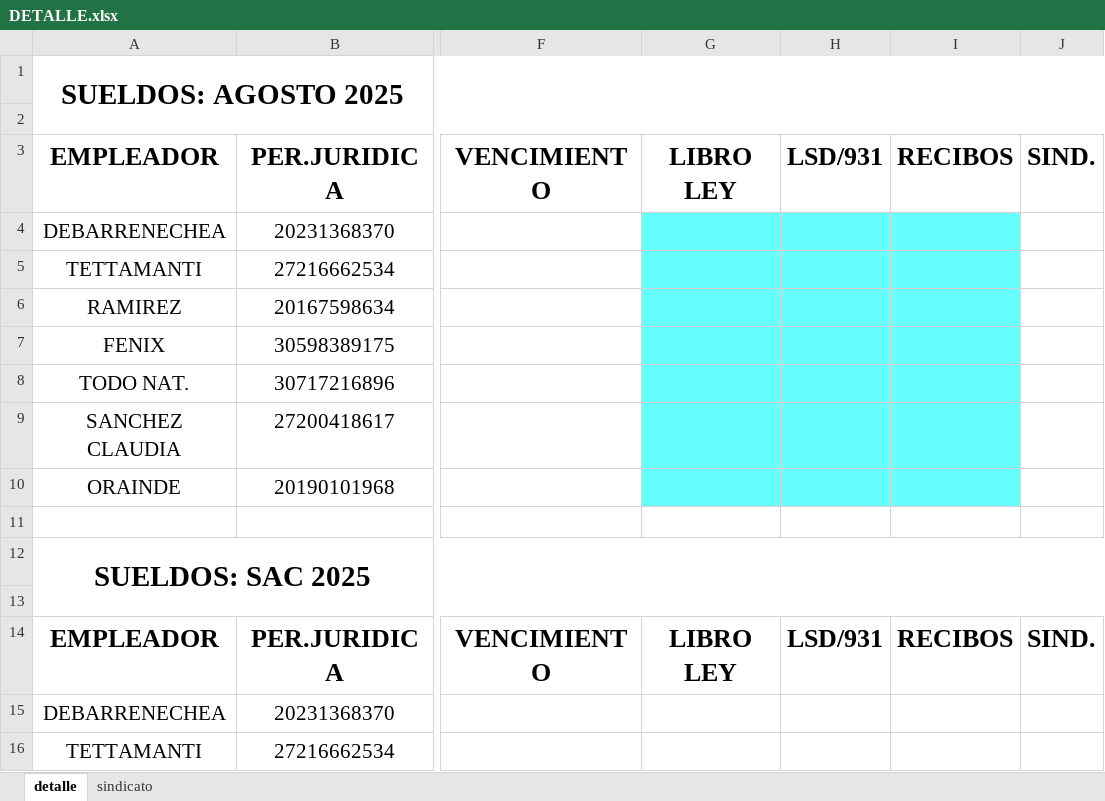
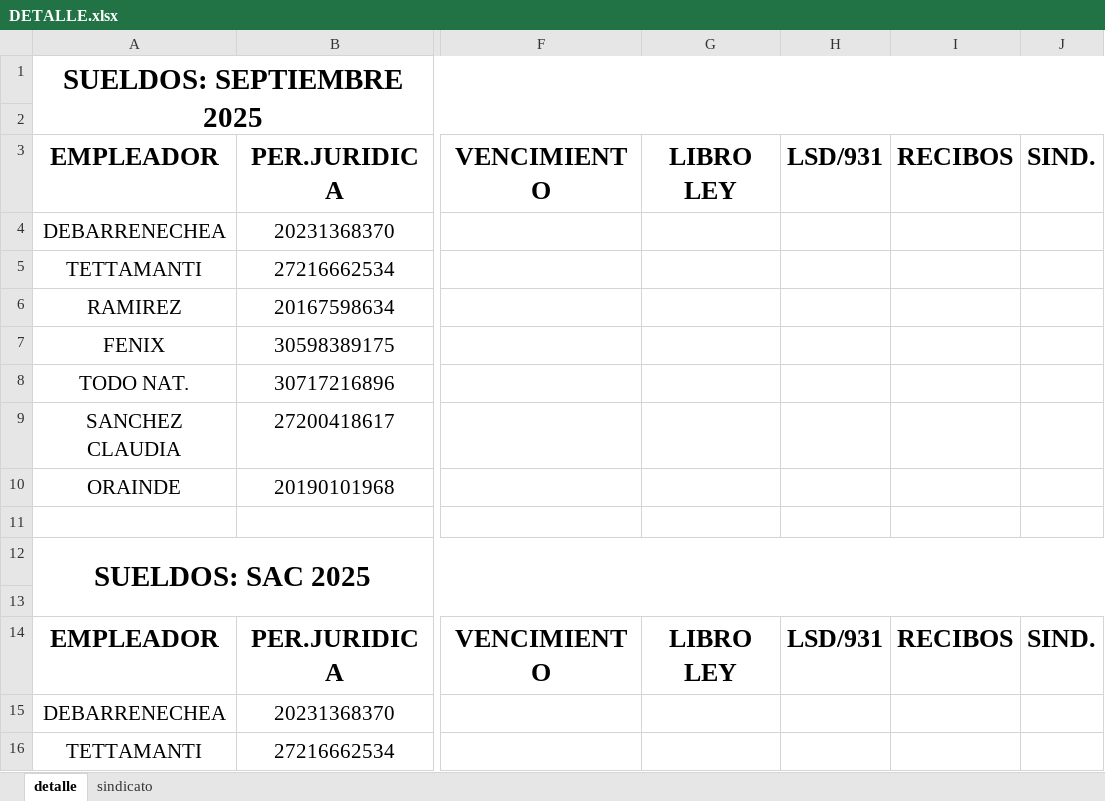
Before and after one commit to juanmartinmorganti/sueldos-oficina, an Excel workbook: 09-septiembre/6-portal-cliente/DETALLE.xlsx, sheet detalle, drawn as a sheet; only a part is shown, gaps mark what is left out; values as stored, in another font and other column widths than the file's, no borders; the diff names each change by its address in the sheet, - before the commit and + after, or states it on an @@ line.

```diff
--- a/09-septiembre/6-portal-cliente/DETALLE.xlsx (sheet detalle)
+++ b/09-septiembre/6-portal-cliente/DETALLE.xlsx (sheet detalle)
-A1: SUELDOS: AGOSTO 2025
+A1: SUELDOS: SEPTIEMBRE 2025
-G4:I10 fill: #66FFFF
+G4:I10 fill: none
```
Also changed, not shown: 09-septiembre/6-portal-cliente/NOVEDADES SETIEMBRE 2025.xlsx.
